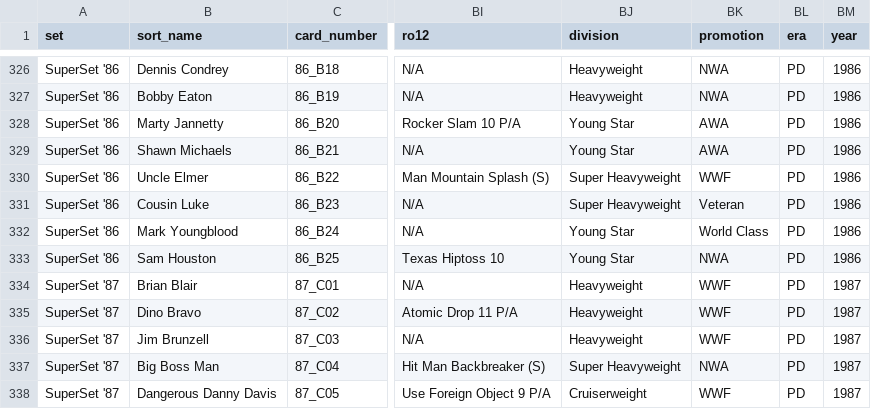
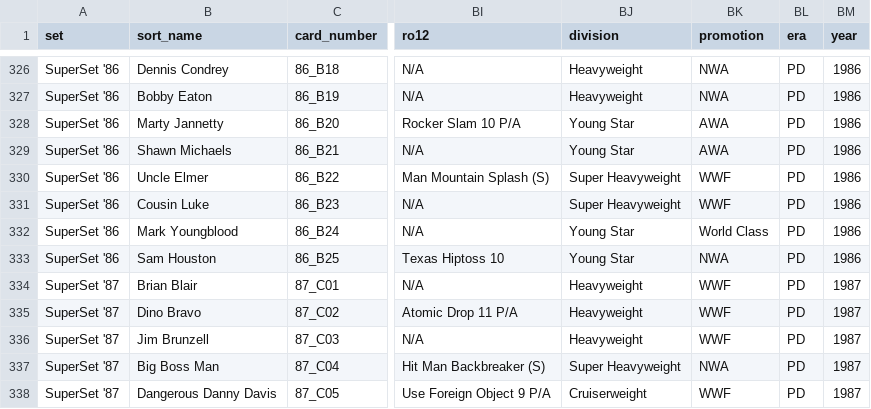
Before and after one commit to mconiaris/spwg_card_maker, a CSV file: lib/seed_file.csv, drawn as a sheet; only a part is shown, gaps mark what is left out; the diff covers the shown part only; the diff names each change by its address in the sheet, - before the commit and + after, or states it on an @@ line.

```diff
--- a/lib/seed_file.csv
+++ b/lib/seed_file.csv
-BK331 (promotion): Veteran
+BK331 (promotion): WWF
```
Also changed, not shown: 6 edited cells elsewhere in this file.
